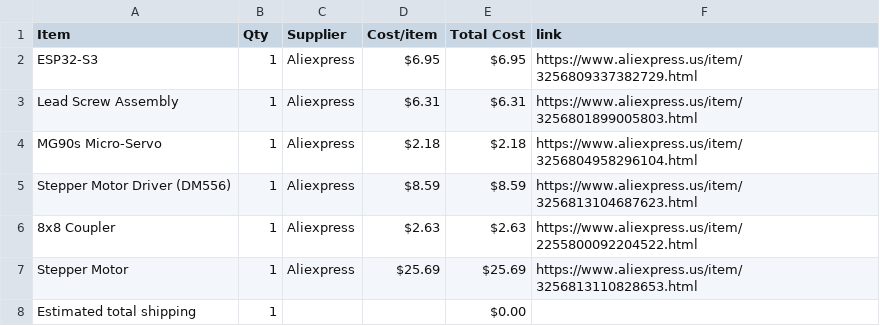
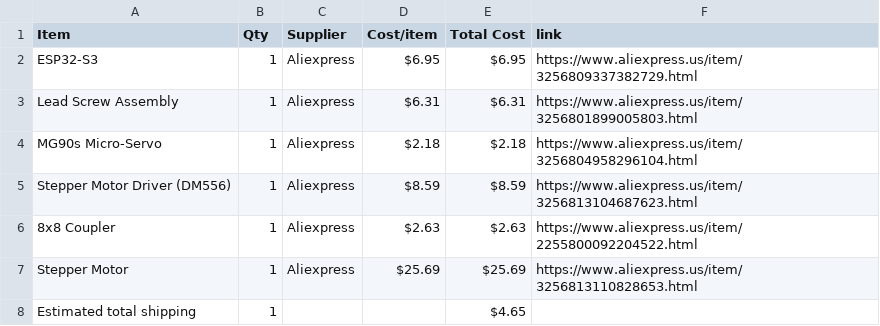
Before and after one commit to andyydong/Autonomous-Piano, a CSV file: BOM.csv, drawn as a sheet.

Commit message:
Sync Self-Playing Piano from Half Life

```diff
--- a/BOM.csv
+++ b/BOM.csv
@@ -7,2 +7,2 @@ Stepper Motor Driver (DM556),1,Aliexpress,$8.59,$8.59,https://www.aliexpress.us/
 Stepper Motor,1,Aliexpress,$25.69,$25.69,https://www.aliexpress.us/item/3256813110828653.html
-Estimated total shipping,1,,,$0.00,
+Estimated total shipping,1,,,$4.65,
```
